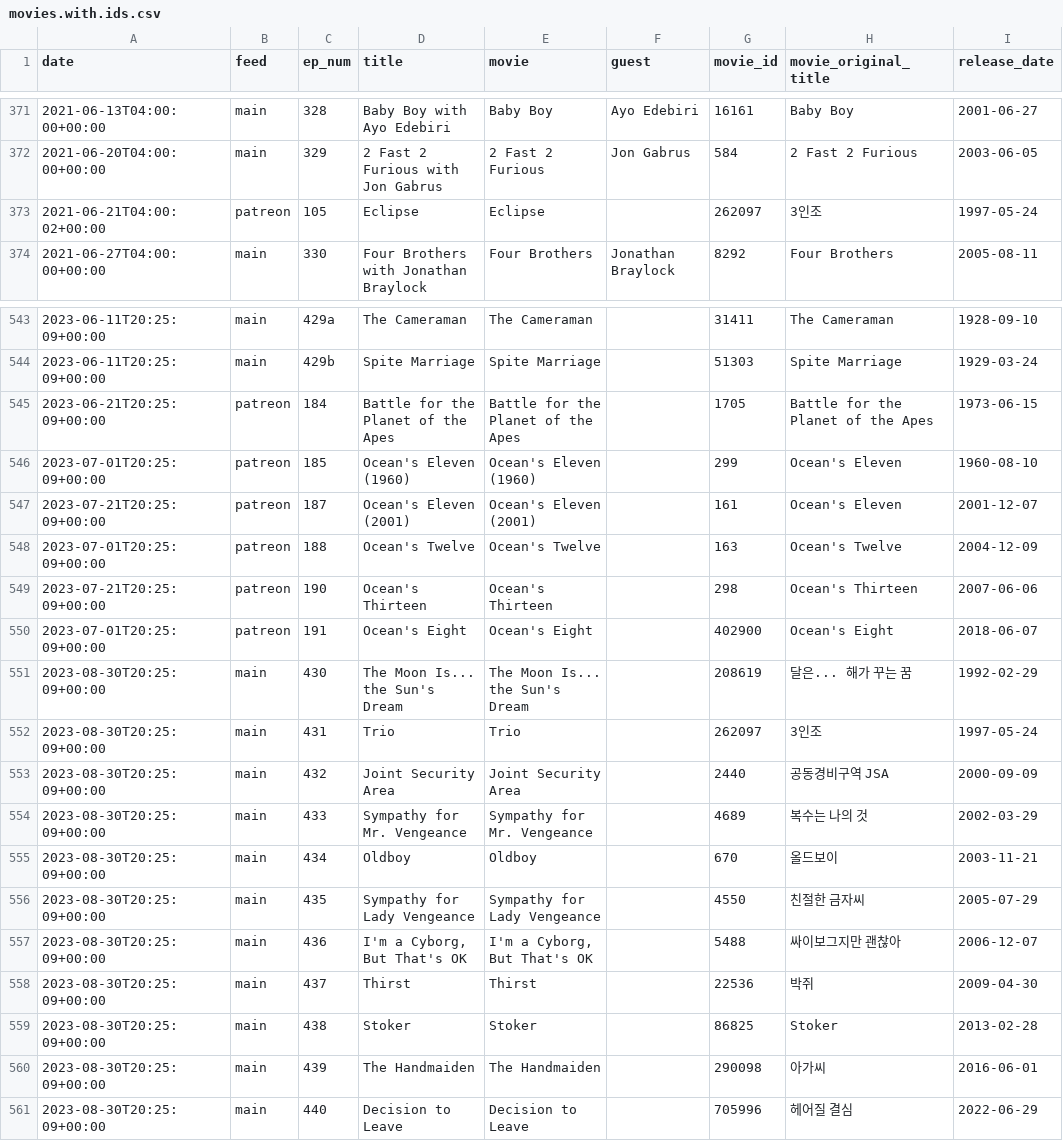
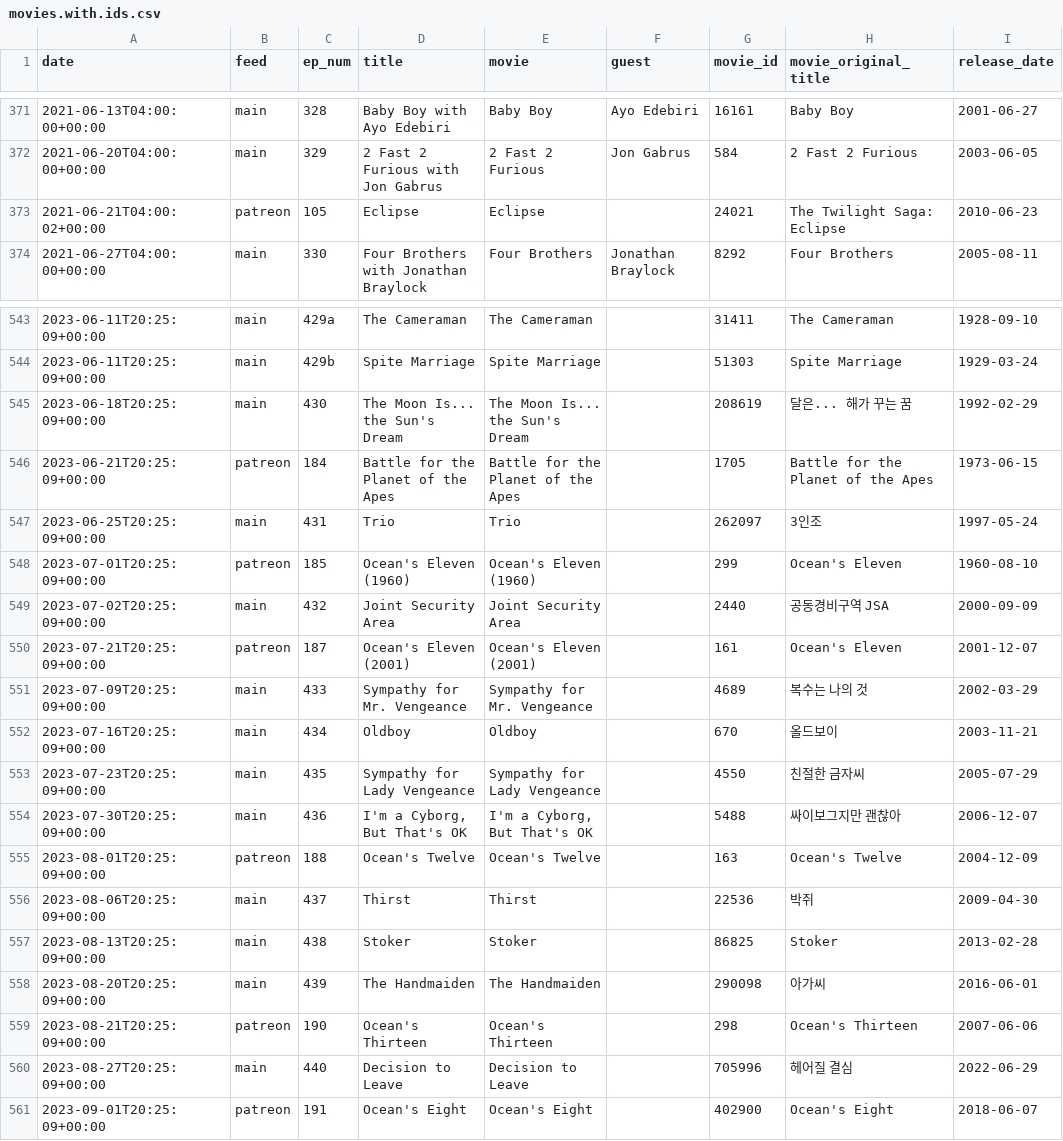
Before and after one commit to mark-jb/blankcheck, a CSV file: movies.with.ids.csv, drawn as a sheet; only a part is shown, gaps mark what is left out.

Commit message:
Fixed some movieid errors

```diff
--- a/movies.with.ids.csv
+++ b/movies.with.ids.csv
@@ -372,3 +372,3 @@ date,feed,ep_num,title,movie,guest,movie_id,movie_original_title,release_date
 2021-06-20T04:00:00+00:00,main,329,2 Fast 2 Furious with Jon Gabrus,2 Fast 2 Furious,Jon Gabrus,584,2 Fast 2 Furious,2003-06-05
-2021-06-21T04:00:02+00:00,patreon,105,Eclipse,Eclipse,,262097,3인조,1997-05-24
+2021-06-21T04:00:02+00:00,patreon,105,Eclipse,Eclipse,,24021,The Twilight Saga: Eclipse,2010-06-23
 2021-06-27T04:00:00+00:00,main,330,Four Brothers with Jonathan Braylock,Four Brothers,Jonathan Braylock,8292,Four Brothers,2005-08-11
@@ -544,18 +544,18 @@ date,feed,ep_num,title,movie,guest,movie_id,movie_original_title,release_date
 2023-06-11T20:25:09+00:00,main,429b,Spite Marriage,Spite Marriage,,51303,Spite Marriage,1929-03-24
+2023-06-18T20:25:09+00:00,main,430,The Moon Is... the Sun's Dream,The Moon Is... the Sun's Dream,,208619,달은... 해가 꾸는 꿈,1992-02-29
 2023-06-21T20:25:09+00:00,patreon,184,Battle for the Planet of the Apes,Battle for the Planet of the Apes,,1705,Battle for the Planet of the Apes,1973-06-15
+2023-06-25T20:25:09+00:00,main,431,Trio,Trio,,262097,3인조,1997-05-24
 2023-07-01T20:25:09+00:00,patreon,185,Ocean's Eleven (1960),Ocean's Eleven (1960),,299,Ocean's Eleven,1960-08-10
+2023-07-02T20:25:09+00:00,main,432,Joint Security Area,Joint Security Area,,2440,공동경비구역 JSA,2000-09-09
 2023-07-21T20:25:09+00:00,patreon,187,Ocean's Eleven (2001),Ocean's Eleven (2001),,161,Ocean's Eleven,2001-12-07
-2023-07-01T20:25:09+00:00,patreon,188,Ocean's Twelve,Ocean's Twelve,,163,Ocean's Twelve,2004-12-09
-2023-07-21T20:25:09+00:00,patreon,190,Ocean's Thirteen,Ocean's Thirteen,,298,Ocean's Thirteen,2007-06-06
-2023-07-01T20:25:09+00:00,patreon,191,Ocean's Eight,Ocean's Eight,,402900,Ocean's Eight,2018-06-07
-2023-08-30T20:25:09+00:00,main,430,The Moon Is... the Sun's Dream,The Moon Is... the Sun's Dream,,208619,달은... 해가 꾸는 꿈,1992-02-29
-2023-08-30T20:25:09+00:00,main,431,Trio,Trio,,262097,3인조,1997-05-24
-2023-08-30T20:25:09+00:00,main,432,Joint Security Area,Joint Security Area,,2440,공동경비구역 JSA,2000-09-09
-2023-08-30T20:25:09+00:00,main,433,Sympathy for Mr. Vengeance,Sympathy for Mr. Vengeance,,4689,복수는 나의 것,2002-03-29
-2023-08-30T20:25:09+00:00,main,434,Oldboy,Oldboy,,670,올드보이,2003-11-21
-2023-08-30T20:25:09+00:00,main,435,Sympathy for Lady Vengeance,Sympathy for Lady Vengeance,,4550,친절한 금자씨,2005-07-29
-2023-08-30T20:25:09+00:00,main,436,"I'm a Cyborg, But That's OK","I'm a Cyborg, But That's OK",,5488,싸이보그지만 괜찮아,2006-12-07
-2023-08-30T20:25:09+00:00,main,437,Thirst,Thirst,,22536,박쥐,2009-04-30
-2023-08-30T20:25:09+00:00,main,438,Stoker,Stoker,,86825,Stoker,2013-02-28
-2023-08-30T20:25:09+00:00,main,439,The Handmaiden,The Handmaiden,,290098,아가씨,2016-06-01
-2023-08-30T20:25:09+00:00,main,440,Decision to Leave,Decision to Leave,,705996,헤어질 결심,2022-06-29
+2023-07-09T20:25:09+00:00,main,433,Sympathy for Mr. Vengeance,Sympathy for Mr. Vengeance,,4689,복수는 나의 것,2002-03-29
+2023-07-16T20:25:09+00:00,main,434,Oldboy,Oldboy,,670,올드보이,2003-11-21
+2023-07-23T20:25:09+00:00,main,435,Sympathy for Lady Vengeance,Sympathy for Lady Vengeance,,4550,친절한 금자씨,2005-07-29
+2023-07-30T20:25:09+00:00,main,436,"I'm a Cyborg, But That's OK","I'm a Cyborg, But That's OK",,5488,싸이보그지만 괜찮아,2006-12-07
+2023-08-01T20:25:09+00:00,patreon,188,Ocean's Twelve,Ocean's Twelve,,163,Ocean's Twelve,2004-12-09
+2023-08-06T20:25:09+00:00,main,437,Thirst,Thirst,,22536,박쥐,2009-04-30
+2023-08-13T20:25:09+00:00,main,438,Stoker,Stoker,,86825,Stoker,2013-02-28
+2023-08-20T20:25:09+00:00,main,439,The Handmaiden,The Handmaiden,,290098,아가씨,2016-06-01
+2023-08-21T20:25:09+00:00,patreon,190,Ocean's Thirteen,Ocean's Thirteen,,298,Ocean's Thirteen,2007-06-06
+2023-08-27T20:25:09+00:00,main,440,Decision to Leave,Decision to Leave,,705996,헤어질 결심,2022-06-29
+2023-09-01T20:25:09+00:00,patreon,191,Ocean's Eight,Ocean's Eight,,402900,Ocean's Eight,2018-06-07
```
Also changed, not shown: movies.cleaned.csv, 17 other files.
